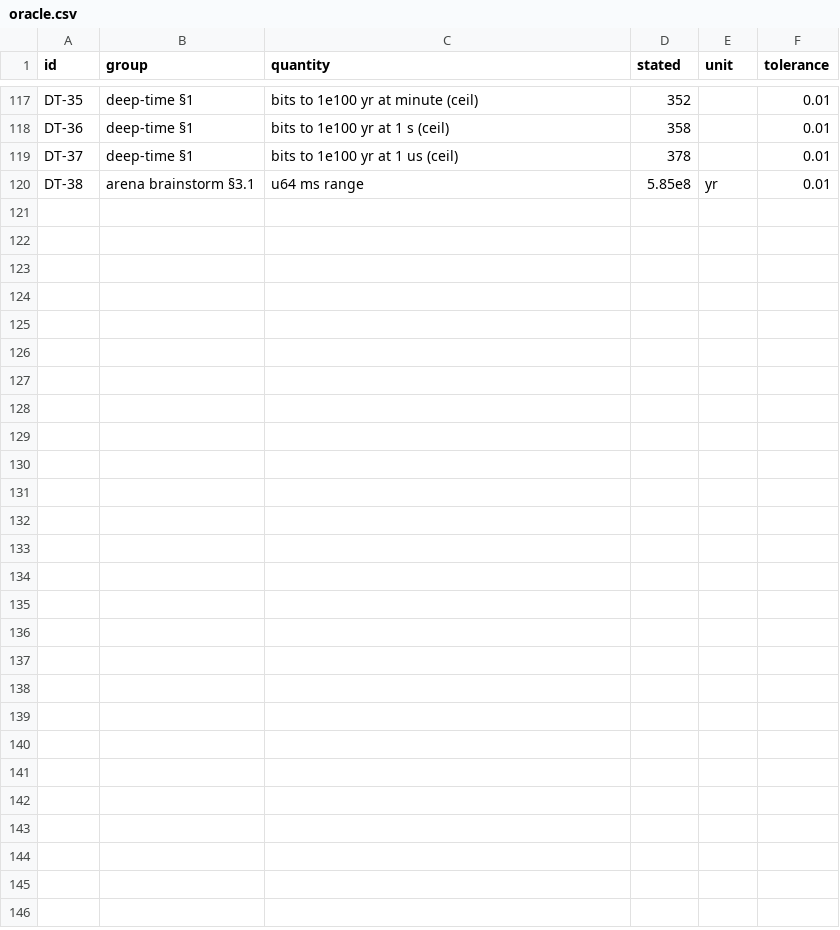
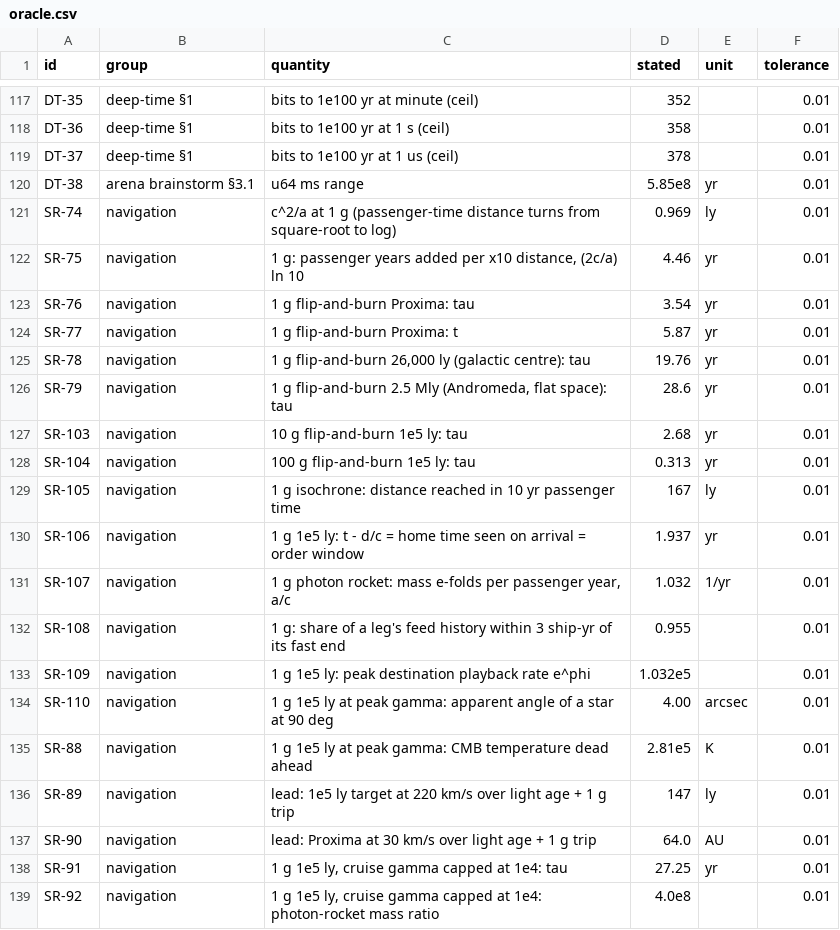
Before and after one commit to TonyXTYan/SRKit, a CSV file: oracle/oracle.csv, drawn as a sheet; only a part is shown, gaps mark what is left out; the diff covers the shown part only.

```diff
--- a/oracle/oracle.csv
+++ b/oracle/oracle.csv
@@ -120 +120,20 @@ DT-37,deep-time §1,bits to 1e100 yr at 1 us (ceil),378,,0.01
 DT-38,arena brainstorm §3.1,u64 ms range,5.85e8,yr,0.01
+SR-74,navigation,"c^2/a at 1 g (passenger-time distance turns from square-root to log)",0.969,ly,0.01
+SR-75,navigation,"1 g: passenger years added per x10 distance, (2c/a) ln 10",4.46,yr,0.01
+SR-76,navigation,"1 g flip-and-burn Proxima: tau",3.54,yr,0.01
+SR-77,navigation,"1 g flip-and-burn Proxima: t",5.87,yr,0.01
+SR-78,navigation,"1 g flip-and-burn 26,000 ly (galactic centre): tau",19.76,yr,0.01
+SR-79,navigation,"1 g flip-and-burn 2.5 Mly (Andromeda, flat space): tau",28.6,yr,0.01
+SR-103,navigation,"10 g flip-and-burn 1e5 ly: tau",2.68,yr,0.01
+SR-104,navigation,"100 g flip-and-burn 1e5 ly: tau",0.313,yr,0.01
+SR-105,navigation,"1 g isochrone: distance reached in 10 yr passenger time",167,ly,0.01
+SR-106,navigation,"1 g 1e5 ly: t - d/c = home time seen on arrival = order window",1.937,yr,0.01
+SR-107,navigation,"1 g photon rocket: mass e-folds per passenger year, a/c",1.032,1/yr,0.01
+SR-108,navigation,"1 g: share of a leg's feed history within 3 ship-yr of its fast end",0.955,,0.01
+SR-109,navigation,"1 g 1e5 ly: peak destination playback rate e^phi",1.032e5,,0.01
+SR-110,navigation,"1 g 1e5 ly at peak gamma: apparent angle of a star at 90 deg",4.00,arcsec,0.01
+SR-88,navigation,"1 g 1e5 ly at peak gamma: CMB temperature dead ahead",2.81e5,K,0.01
+SR-89,navigation,"lead: 1e5 ly target at 220 km/s over light age + 1 g trip",147,ly,0.01
+SR-90,navigation,"lead: Proxima at 30 km/s over light age + 1 g trip",64.0,AU,0.01
+SR-91,navigation,"1 g 1e5 ly, cruise gamma capped at 1e4: tau",27.25,yr,0.01
+SR-92,navigation,"1 g 1e5 ly, cruise gamma capped at 1e4: photon-rocket mass ratio",4.0e8,,0.01
```
Also changed, not shown: 10 added rows elsewhere in this file, 17 other files.
